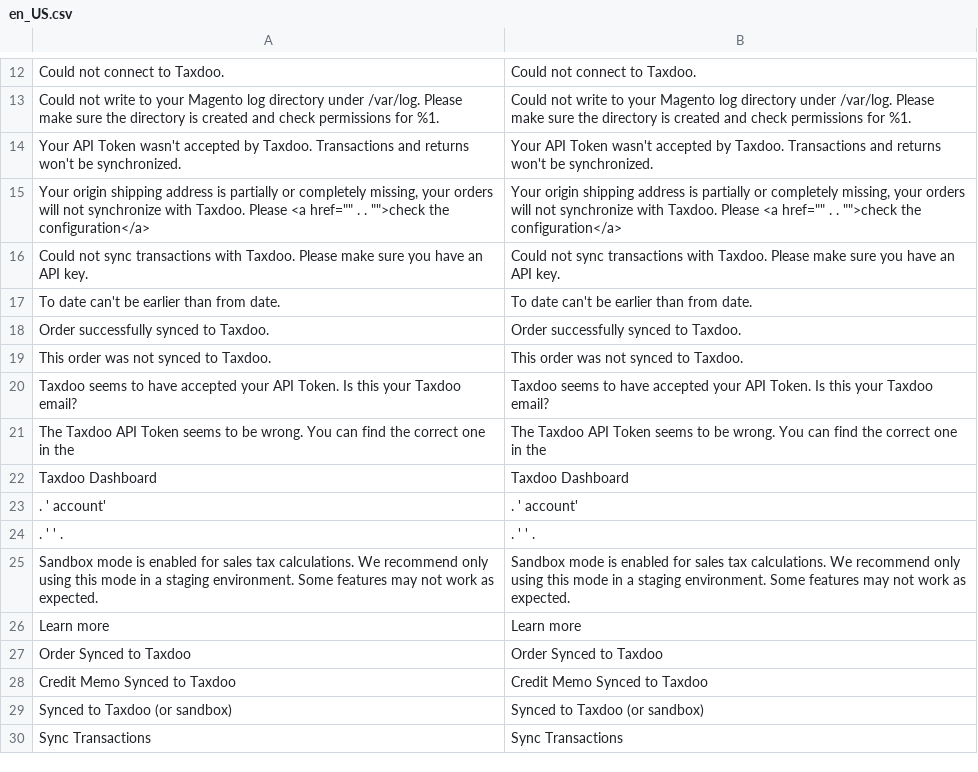
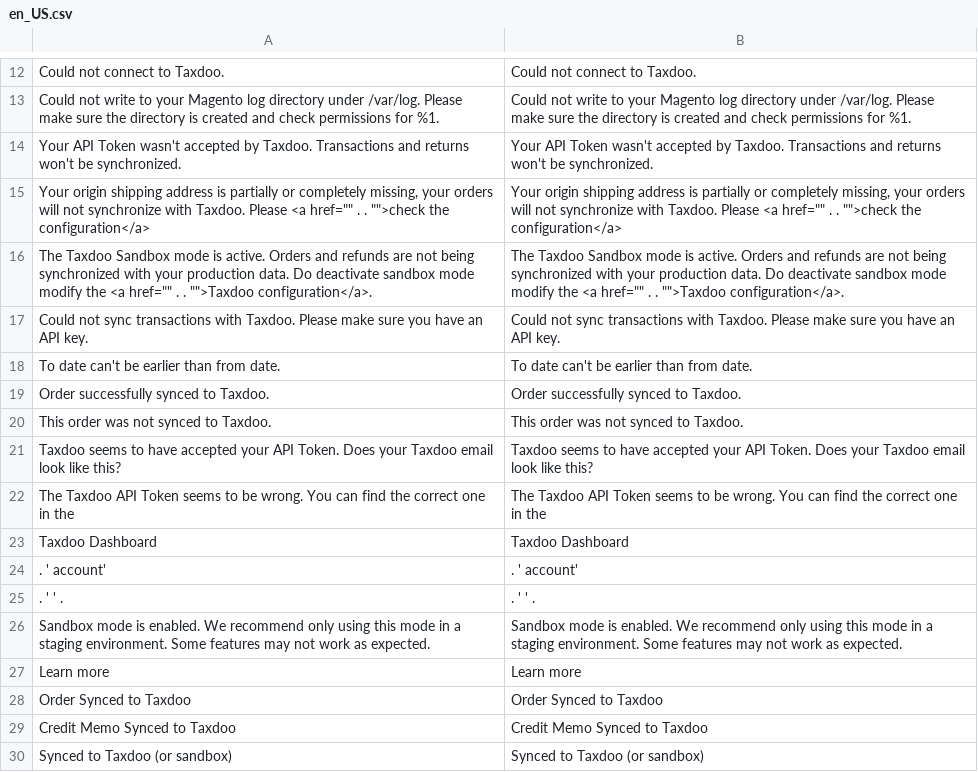
Before and after one commit to andrea-aus-hh/taxdoo-magento2-extension, a CSV file: i18n/en_US.csv, drawn as a sheet; only a part is shown, gaps mark what is left out; the shorter side is filled out with more unchanged rows; removed rows and columns are numbered as before the commit, all else as after; the diff names each change by its address in the sheet, - before the commit and + after, or states it on an @@ line.

Commit message:
Updating the english dictionary with the most recent phrases.

```diff
--- a/i18n/en_US.csv
+++ b/i18n/en_US.csv
+row 16: The Taxdoo Sandbox mode is active. Orders and refunds are not being synchronized with your production data. Do deactivate sandbox mode modify the <a href="" . . "">Taxdoo configuration</a>. | The Taxdoo Sandbox mode is active. Orders and refunds are not being synchronized with your production data. Do deactivate sandbox mode modify the <a href="" . . "">Taxdoo configuration</a>.
-A21: …API Token. Is this your Taxdoo email?
+A21: …API Token. Does your Taxdoo email look like this?
-B21: …API Token. Is this your Taxdoo email?
+B21: …API Token. Does your Taxdoo email look like this?
-row 25: Sandbox mode is enabled for sales tax calculations. We recommend only using this mode in a staging environment. Some features may not work as expected. | Sandbox mode is enabled for sales tax calculations. We recommend only using this mode in a staging environment. Some features may not work as expected.
+row 26: Sandbox mode is enabled. We recommend only using this mode in a staging environment. Some features may not work as expected. | Sandbox mode is enabled. We recommend only using this mode in a staging environment. Some features may not work as expected.
```
